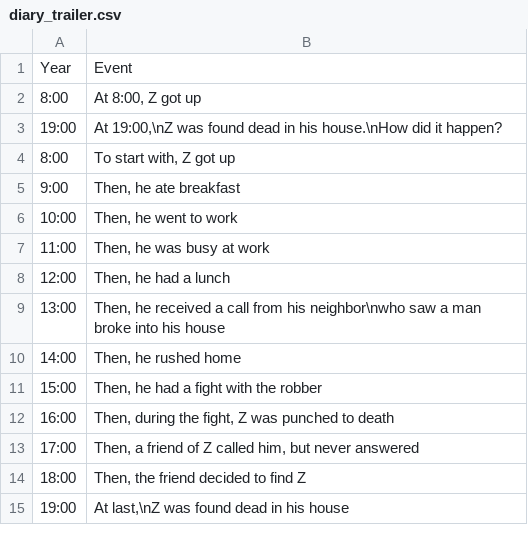
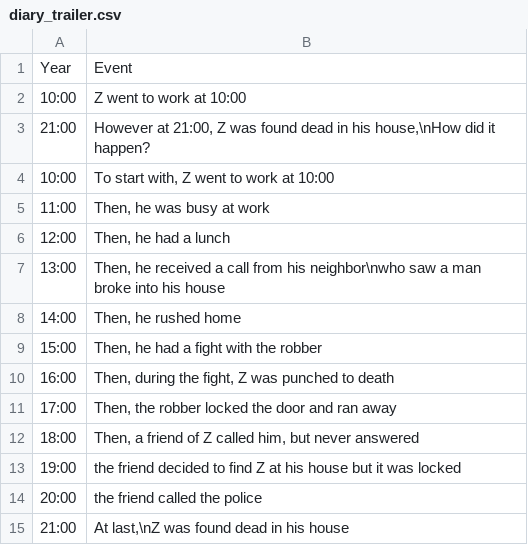
Before and after one commit to OliviaLan/olivialan.github.io, a CSV file: narrative_order/datasets/diary_trailer.csv, drawn as a sheet.

Commit message:
update dataset

```diff
--- a/narrative_order/datasets/diary_trailer.csv
+++ b/narrative_order/datasets/diary_trailer.csv
@@ -1,7 +1,5 @@
 Year,Event
-8:00,"At 8:00, Z got up"
-19:00,"At 19:00,\nZ was found dead in his house.\nHow did it happen?"
-8:00,"To start with, Z got up"
-9:00,"Then, he ate breakfast"
-10:00,"Then, he went to work"
+10:00,"Z went to work at 10:00"
+21:00,"However at 21:00, Z was found dead in his house,\nHow did it happen?"
+10:00,"To start with, Z went to work at 10:00"
 11:00,"Then, he was busy at work"
@@ -12,4 +10,6 @@ Year,Event
 16:00,"Then, during the fight, Z was punched to death"
-17:00,"Then, a friend of Z called him, but never answered"
-18:00,"Then, the friend decided to find Z"
-19:00,"At last,\nZ was found dead in his house"
+17:00,"Then, the robber locked the door and ran away"
+18:00,"Then, a friend of Z called him, but never answered"
+19:00,"the friend decided to find Z at his house but it was locked"
+20:00,"the friend called the police"
+21:00,"At last,\nZ was found dead in his house"
```
Also changed, not shown: narrative_order/datasets/diary_chronology.csv, narrative_order/datasets/diary_halfway.csv, 9 other files.
